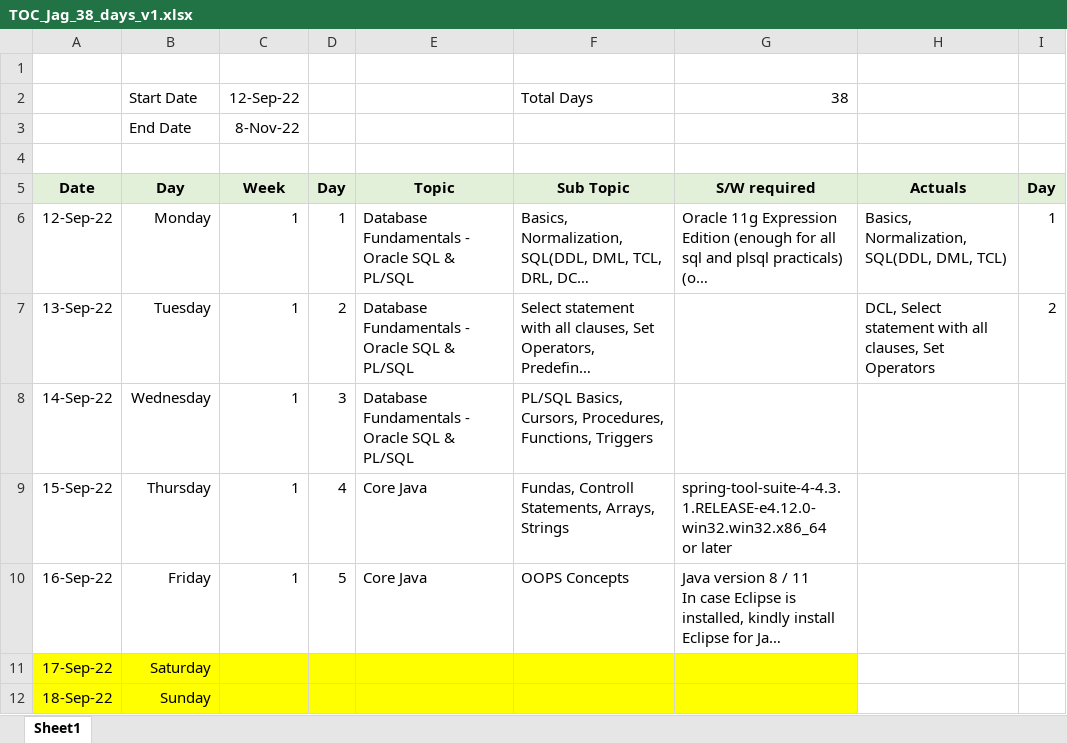
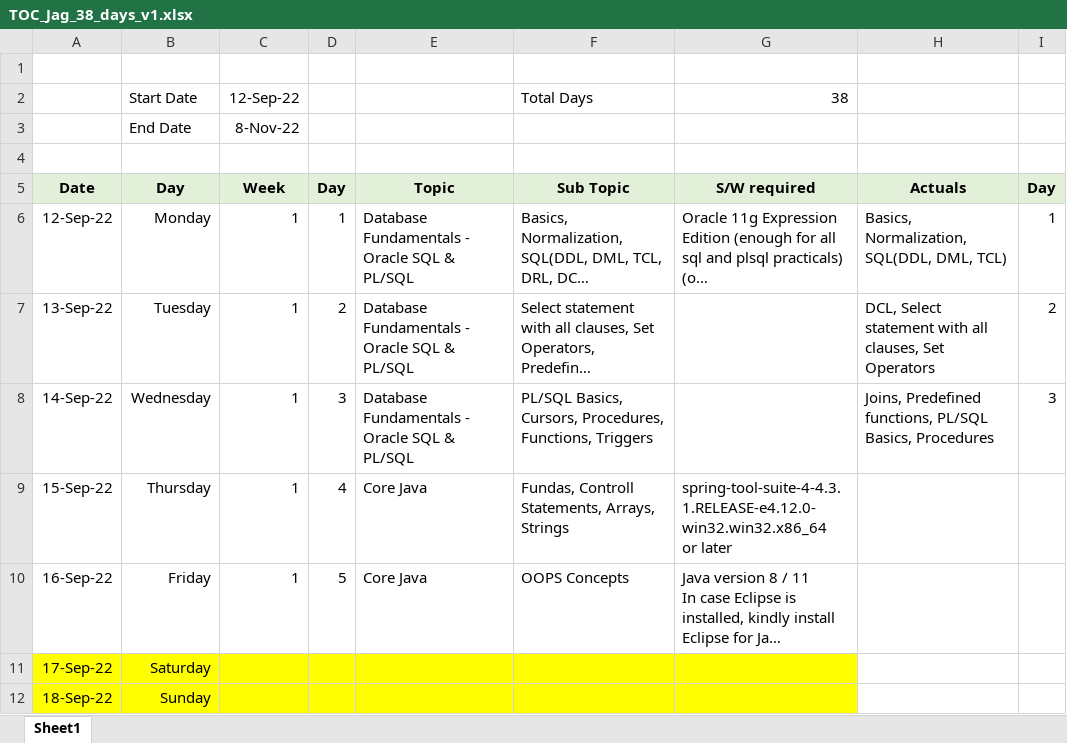
Before and after one commit to jagasia/empower12Sep2022, an Excel workbook: TOC_Jag_38_days_v1.xlsx, sheet Sheet1, drawn as a sheet; only a part is shown; long unchanged cells end in …; values as stored, in another font and other column widths than the file's, no borders; the diff names each change by its address in the sheet, - before the commit and + after, or states it on an @@ line.

```diff
--- a/TOC_Jag_38_days_v1.xlsx (sheet Sheet1)
+++ b/TOC_Jag_38_days_v1.xlsx (sheet Sheet1)
-H8: (empty)
+H8: Joins, Predefined functions, PL/SQL Basics, Procedures
-I8: (empty)
+I8: 3
```
Also changed, not shown: 2 other files.
